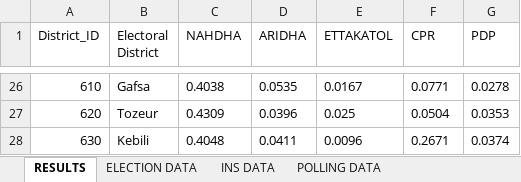
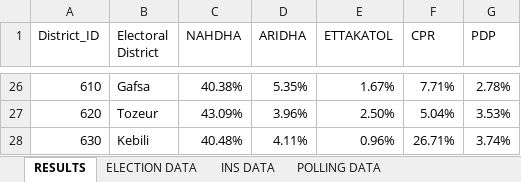
Before and after one commit to mehdi118218/TED, an Excel workbook: data/GLOBAL_DATA.xlsx, sheet RESULTS, drawn as a sheet; only a part is shown, gaps mark what is left out; values as stored, in another font and other column widths than the file's, no borders; the diff covers the shown part only; the diff names each change by its address in the sheet, - before the commit and + after, or states it on an @@ line.

```diff
--- a/data/GLOBAL_DATA.xlsx (sheet RESULTS)
+++ b/data/GLOBAL_DATA.xlsx (sheet RESULTS)
-C26 (NAHDHA): 0.4038
+C26 (NAHDHA): 40.38%
-D26 (ARIDHA): 0.0535
+D26 (ARIDHA): 5.35%
-E26 (ETTAKATOL): 0.0167
+E26 (ETTAKATOL): 1.67%
-F26 (CPR): 0.0771
+F26 (CPR): 7.71%
-G26 (PDP): 0.0278
+G26 (PDP): 2.78%
-C27 (NAHDHA): 0.4309
+C27 (NAHDHA): 43.09%
-D27 (ARIDHA): 0.0396
+D27 (ARIDHA): 3.96%
-E27 (ETTAKATOL): 0.025
+E27 (ETTAKATOL): 2.50%
-F27 (CPR): 0.0504
+F27 (CPR): 5.04%
-G27 (PDP): 0.0353
+G27 (PDP): 3.53%
-C28 (NAHDHA): 0.4048
+C28 (NAHDHA): 40.48%
-D28 (ARIDHA): 0.0411
+D28 (ARIDHA): 4.11%
-E28 (ETTAKATOL): 0.0096
+E28 (ETTAKATOL): 0.96%
-F28 (CPR): 0.2671
+F28 (CPR): 26.71%
-G28 (PDP): 0.0374
+G28 (PDP): 3.74%
```
Also changed, not shown: 120 edited cells elsewhere in this sheet, sheet INS DATA, sheet ELECTION DATA, 1 other file.
